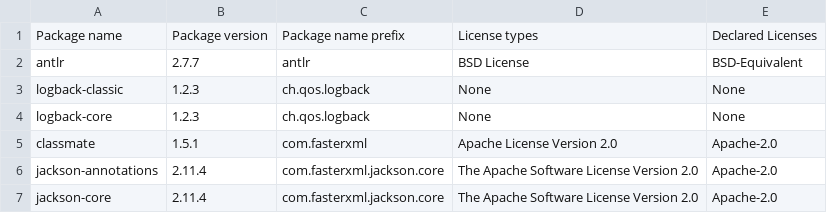
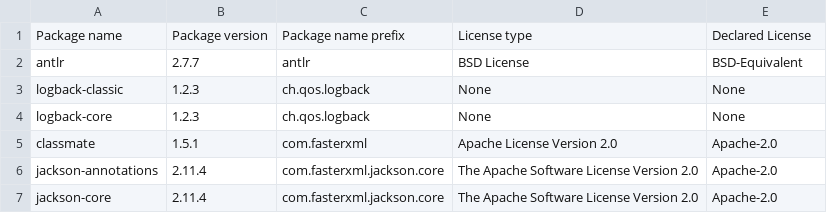
Before and after one commit to Kurii957/license-listing, a CSV file: files/output.csv, drawn as a sheet; only a part is shown.

Commit message:
Changing headings

```diff
--- a/files/output.csv
+++ b/files/output.csv
@@ -1,2 +1,2 @@
-Package name,Package version,Package name prefix,License types,Declared Licenses
+Package name,Package version,Package name prefix,License type,Declared License
 antlr,2.7.7,antlr,BSD License,BSD-Equivalent
```
